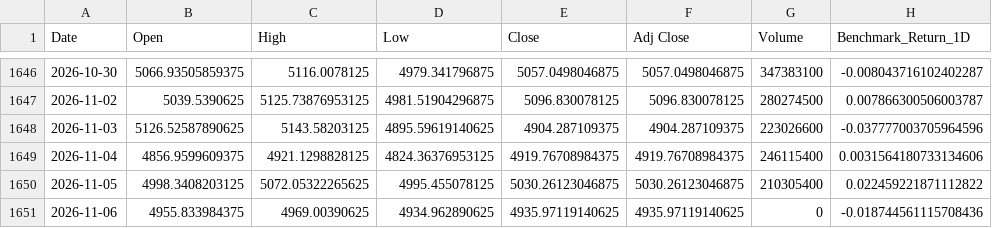
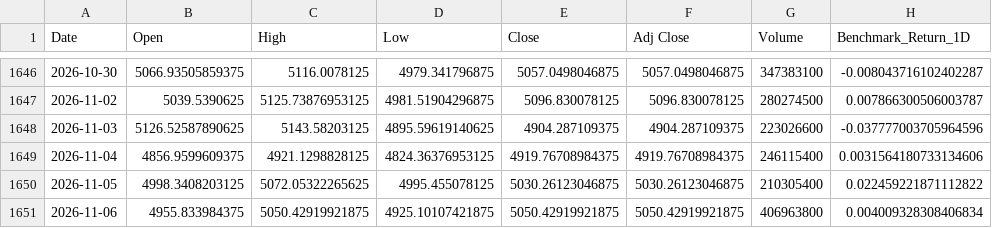
Before and after one commit to sekarwidhastri/stock-market-recommendation, a CSV file: data/raw/benchmark_market_data.csv, drawn as a sheet; only a part is shown, gaps mark what is left out.

```diff
--- a/data/raw/benchmark_market_data.csv
+++ b/data/raw/benchmark_market_data.csv
@@ -1650,2 +1650,2 @@ Date,Open,High,Low,Close,Adj Close,Volume,Benchmark_Return_1D
 2026-11-05,4998.3408203125,5072.05322265625,4995.455078125,5030.26123046875,5030.26123046875,210305400,0.022459221871112822
-2026-11-06,4955.833984375,4969.00390625,4934.962890625,4935.97119140625,4935.97119140625,0,-0.018744561115708436
+2026-11-06,4955.833984375,5050.42919921875,4925.10107421875,5050.42919921875,5050.42919921875,406963800,0.004009328308406834
```
Also changed, not shown: data/processed/advanced_quant_metrics.csv, data/processed/latest_alpha_recommendations_dividend.csv, 10 other files.
